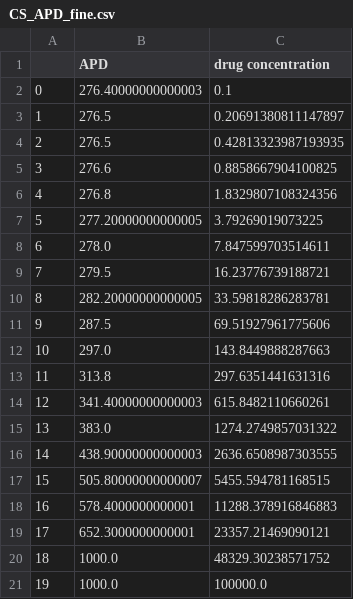
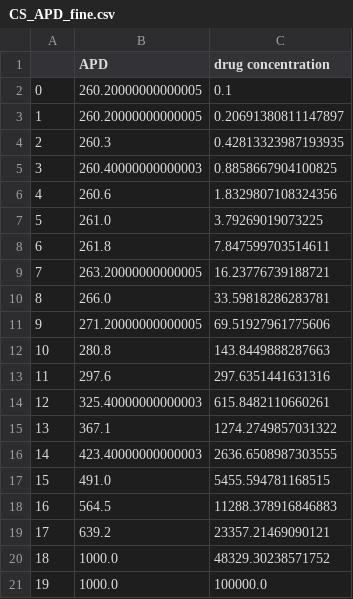
Before and after one commit to FarmHJ/importance-of-binding-mechanism, a CSV file: simulation_data/model_comparison/verapamil/Milnes/CS_APD_fine.csv, drawn as a sheet.

```diff
--- a/simulation_data/model_comparison/verapamil/Milnes/CS_APD_fine.csv
+++ b/simulation_data/model_comparison/verapamil/Milnes/CS_APD_fine.csv
@@ -1,20 +1,20 @@
 ,APD,drug concentration
-0,276.40000000000003,0.1
-1,276.5,0.20691380811147897
-2,276.5,0.42813323987193935
-3,276.6,0.8858667904100825
-4,276.8,1.8329807108324356
-5,277.20000000000005,3.79269019073225
-6,278.0,7.847599703514611
-7,279.5,16.23776739188721
-8,282.20000000000005,33.59818286283781
-9,287.5,69.51927961775606
-10,297.0,143.8449888287663
-11,313.8,297.6351441631316
-12,341.40000000000003,615.8482110660261
-13,383.0,1274.2749857031322
-14,438.90000000000003,2636.6508987303555
-15,505.80000000000007,5455.594781168515
-16,578.4000000000001,11288.378916846883
-17,652.3000000000001,23357.21469090121
+0,260.20000000000005,0.1
+1,260.20000000000005,0.20691380811147897
+2,260.3,0.42813323987193935
+3,260.40000000000003,0.8858667904100825
+4,260.6,1.8329807108324356
+5,261.0,3.79269019073225
+6,261.8,7.847599703514611
+7,263.20000000000005,16.23776739188721
+8,266.0,33.59818286283781
+9,271.20000000000005,69.51927961775606
+10,280.8,143.8449888287663
+11,297.6,297.6351441631316
+12,325.40000000000003,615.8482110660261
+13,367.1,1274.2749857031322
+14,423.40000000000003,2636.6508987303555
+15,491.0,5455.594781168515
+16,564.5,11288.378916846883
+17,639.2,23357.21469090121
 18,1000.0,48329.30238571752
```
Also changed, not shown: simulation_data/model_comparison/verapamil/Milnes/CS_APD_pulses2.csv, simulation_data/model_comparison/verapamil/Milnes/SD_APD_pulses2.csv, 9 other files.
